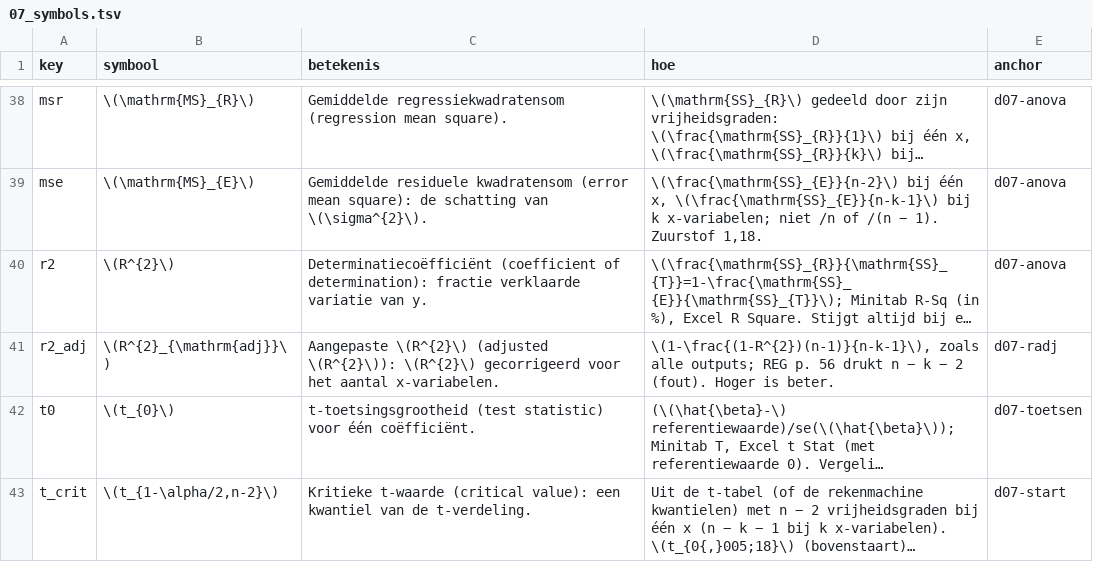
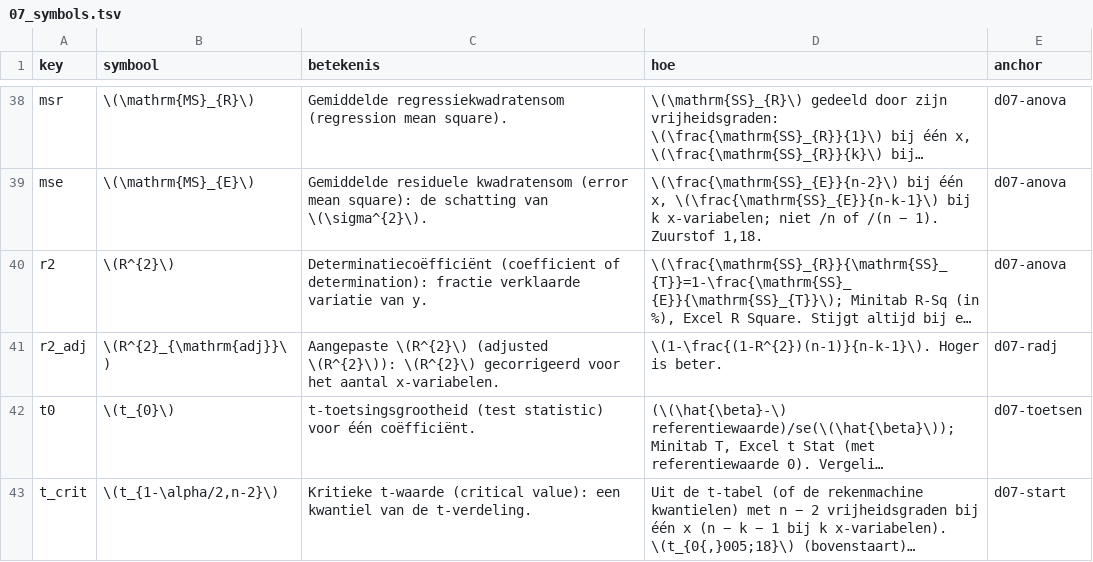
Before and after one commit to Tamasje/BlackBeltSixSigma, a TSV file: resources/study/parts/07_symbols.tsv, drawn as a sheet; only a part is shown, gaps mark what is left out; long unchanged cells end in …; the diff names each change by its address in the sheet, - before the commit and + after, or states it on an @@ line.

```diff
--- a/resources/study/parts/07_symbols.tsv
+++ b/resources/study/parts/07_symbols.tsv
-D41 (hoe): \(1-\frac{(1-R^{2})(n-1)}{n-k-1}\), zoals alle outputs; REG p. 56 drukt n − k − 2 (fout). Hoger is…
+D41 (hoe): \(1-\frac{(1-R^{2})(n-1)}{n-k-1}\). Hoger is…
```
Also changed, not shown: resources/study/parts/03_symbols.tsv, resources/study/parts/04_symbols.tsv, 21 other files.
